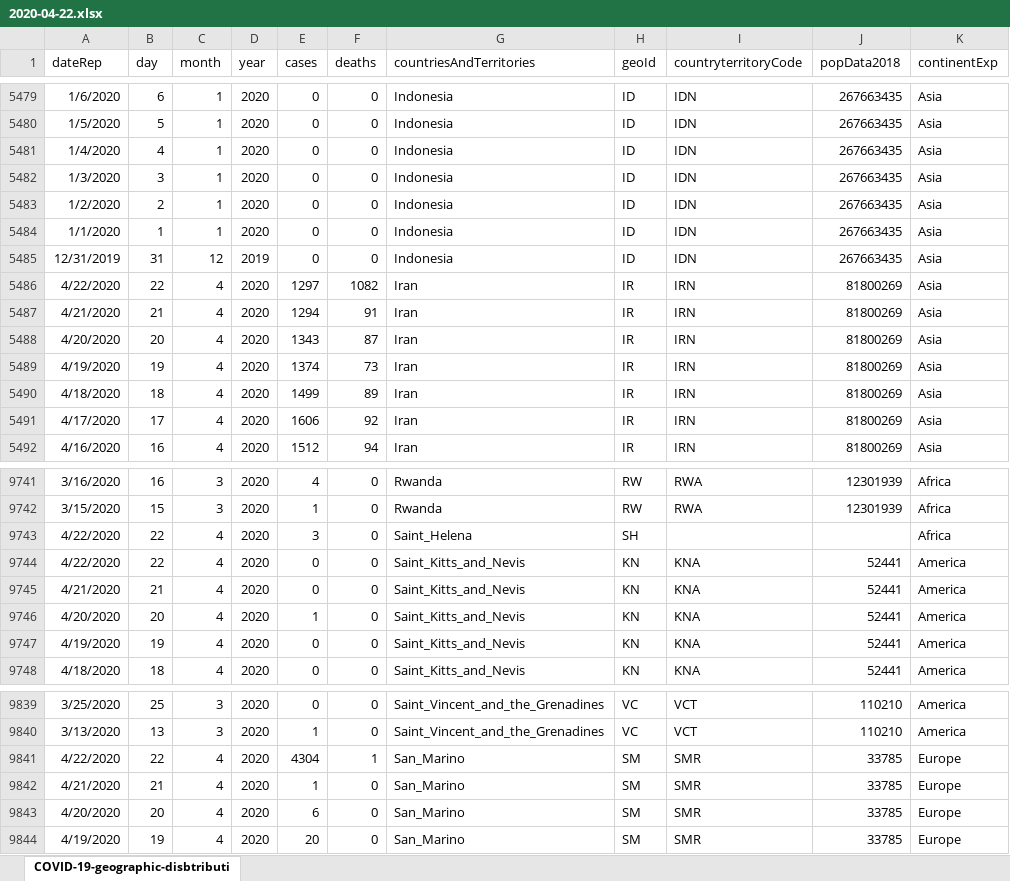
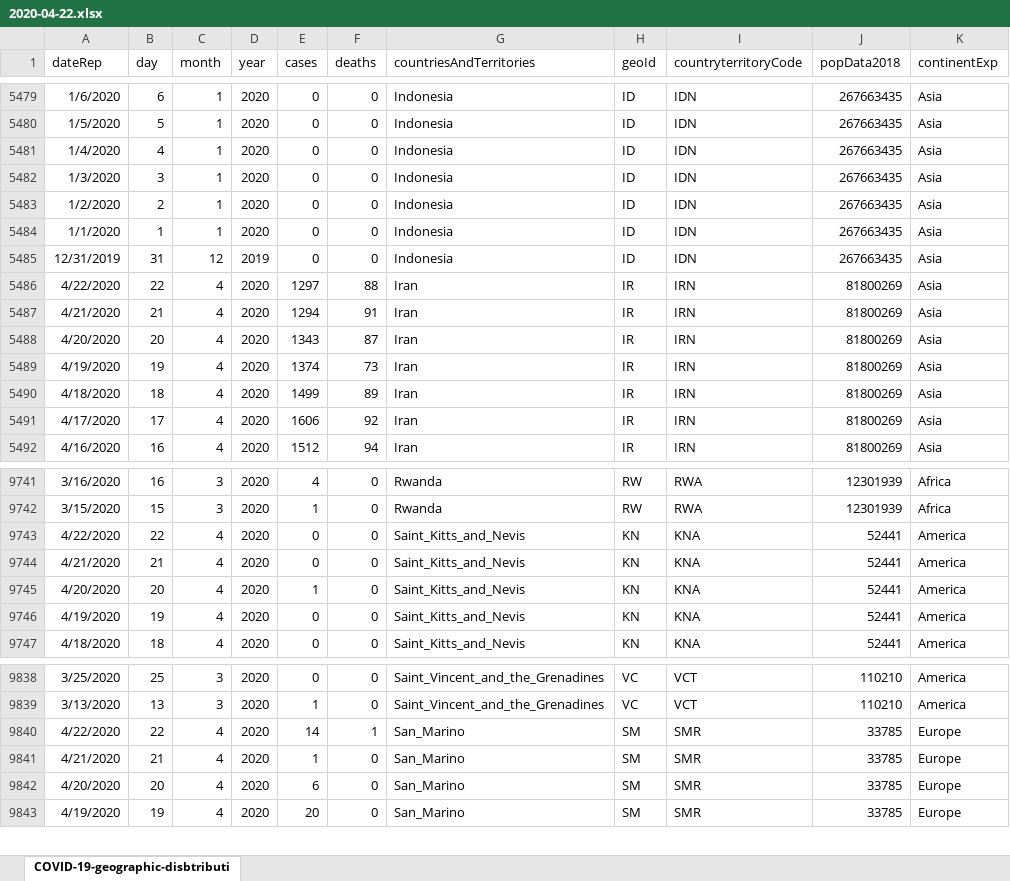
Before and after one commit to hjstein/covid-19-data, an Excel workbook: scripts/input/ecdc/releases/2020-04-22.xlsx, sheet COVID-19-geographic-disbtributi, drawn as a sheet; only a part is shown, gaps mark what is left out; values as stored, in another font and other column widths than the file's, no borders; removed rows and columns are numbered as before the commit, all else as after; the diff names each change by its address in the sheet, - before the commit and + after, or states it on an @@ line.

Commit message:
Corrected data for April 22nd

```diff
--- a/scripts/input/ecdc/releases/2020-04-22.xlsx (sheet COVID-19-geographic-disbtributi)
+++ b/scripts/input/ecdc/releases/2020-04-22.xlsx (sheet COVID-19-geographic-disbtributi)
-F5486 (deaths): 1082
+F5486 (deaths): 88
-row 9743: 4/22/2020 | 22 | 4 | 2020 | 3 | 0 | Saint_Helena | SH |  |  | Africa
-E9840 (cases): 4304
+E9840 (cases): 14
```
Also changed, not shown: public/data/owid-covid-data.xlsx, 13 other files.
